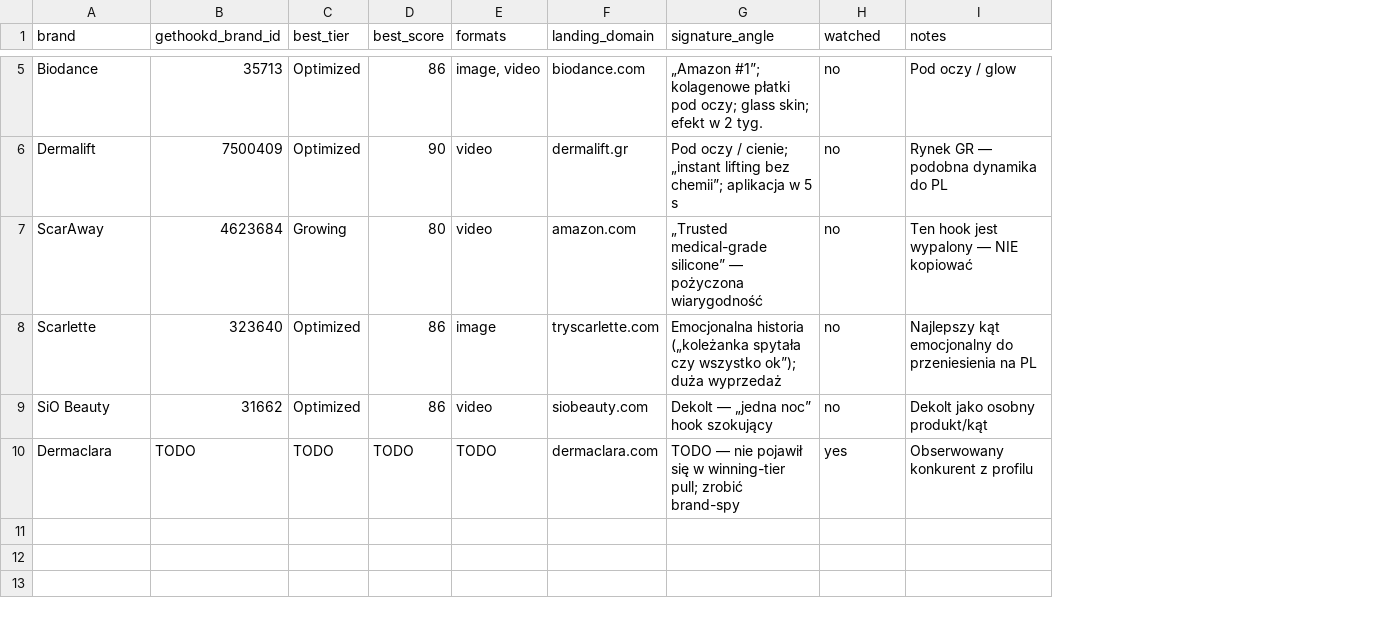
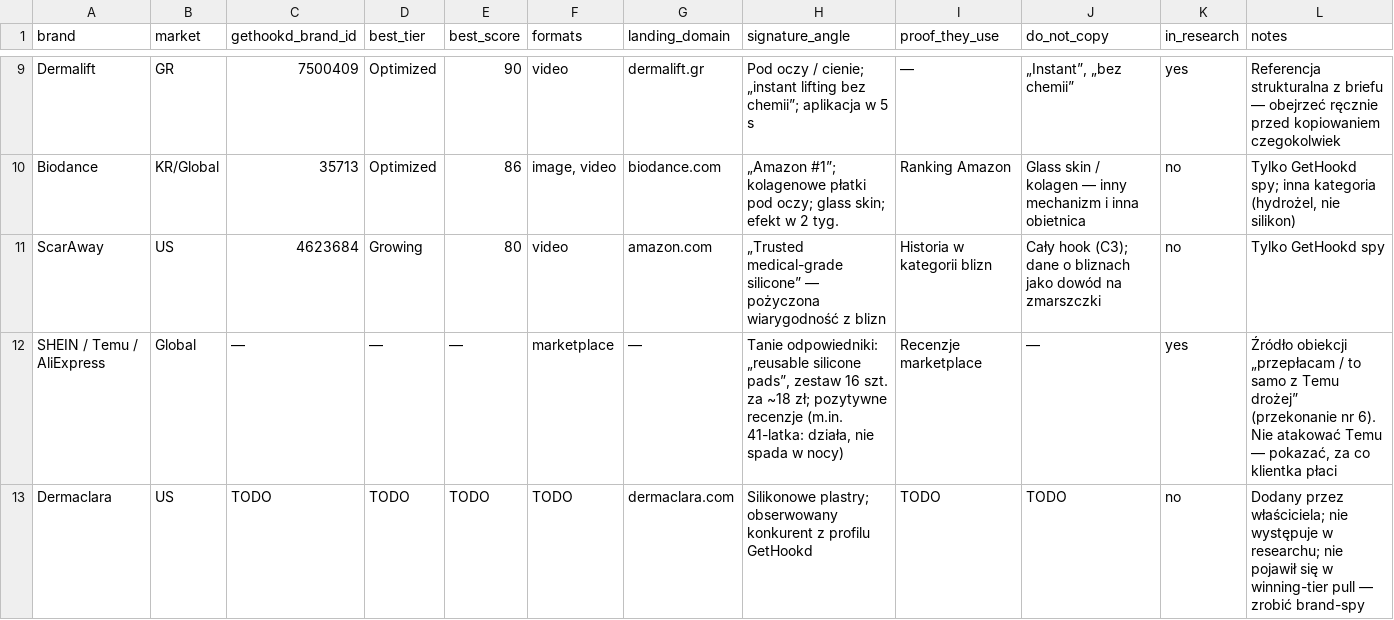
Before and after one commit to ksemons11-glitch/Claude, a CSV file: on-brand-ad-machine/brain/competitors.csv, drawn as a sheet; only a part is shown, gaps mark what is left out; removed rows and columns are numbered as before the commit, all else as after; the diff covers the shown part only; the diff names each change by its address in the sheet, - before the commit and + after, or states it on an @@ line.

```diff
--- a/on-brand-ad-machine/brain/competitors.csv
+++ b/on-brand-ad-machine/brain/competitors.csv
+column B (market), rows 10-11: KR/Global | US; row 13: US
+column I (proof_they_use), rows 10-11: Ranking Amazon | Historia w kategorii blizn; row 13: TODO
+column J (do_not_copy), rows 10-11: Glass skin / kolagen — inny mechanizm i inna obietnica | Cały hook (C3); dane o bliznach jako dowód na zmarszczki; row 13: TODO
-K1: watched
+K1: in_research
+row 9: Dermalift | GR | 7500409 | Optimized | 90 | video | dermalift.gr | Pod oczy / cienie; „instant lifting bez chemii”; aplikacja w 5 s | — | „Instant”, „bez chemii” | yes | Referencja strukturalna z briefu — obejrzeć ręcznie przed kopiowaniem czegokolwiek
-L10 (notes): Pod oczy / glow
+L10 (notes): Tylko GetHookd spy; inna kategoria (hydrożel, nie silikon)
-row 6: Dermalift | 7500409 | Optimized | 90 | video | dermalift.gr | Pod oczy / cienie; „instant lifting bez chemii”; aplikacja w 5 s | no | Rynek GR — podobna dynamika do PL
-H11 (signature_angle): …pożyczona wiarygodność
+H11 (signature_angle): …pożyczona wiarygodność z blizn
-L11 (notes): Ten hook jest wypalony — NIE kopiować
+L11 (notes): Tylko GetHookd spy
-row 8: Scarlette | 323640 | Optimized | 86 | image | tryscarlette.com | Emocjonalna historia („koleżanka spytała czy wszystko ok”); duża wyprzedaż | no | Najlepszy kąt emocjonalny do przeniesienia na PL
-row 9: SiO Beauty | 31662 | Optimized | 86 | video | siobeauty.com | Dekolt — „jedna noc” hook szokujący | no | Dekolt jako osobny produkt/kąt
+row 12: SHEIN / Temu / AliExpress | Global | — | — | — | marketplace | — | Tanie odpowiedniki: „reusable silicone pads”, zestaw 16 szt. za ~18 zł; pozytywne recenzje (m.in. 41-latka: działa, nie spada w nocy) | Recenzje marketplace | — | yes | Źródło obiekcji „przepłacam / to samo z Temu drożej” (przekonanie nr 6). Nie atakować Temu — pokazać, za co klientka płaci
-H13 (signature_angle): TODO — nie pojawił się w winning-tier pull; zrobić brand-spy
+H13 (signature_angle): Silikonowe plastry; obserwowany konkurent z profilu GetHookd
-K13 (in_research): yes
+K13 (in_research): no
-L13 (notes): Obserwowany konkurent z profilu
+L13 (notes): Dodany przez właściciela; nie występuje w researchu; nie pojawił się w winning-tier pull — zrobić brand-spy
```
Also changed, not shown: 4 added rows and 7 edited cells elsewhere in this file, on-brand-ad-machine/brain/audiences.csv, on-brand-ad-machine/brain/brand-core.csv, 13 other files.
